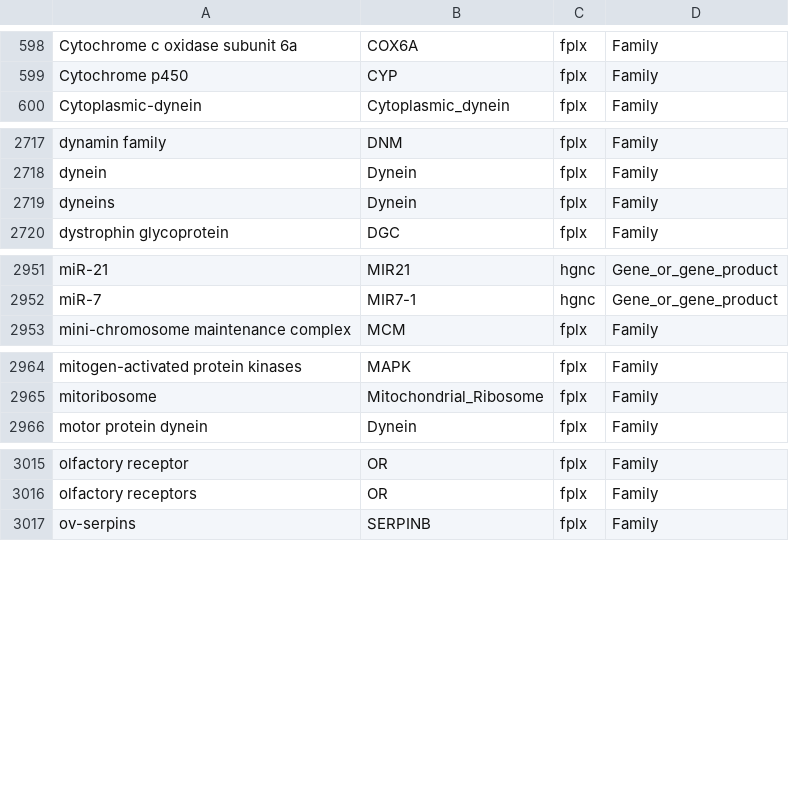
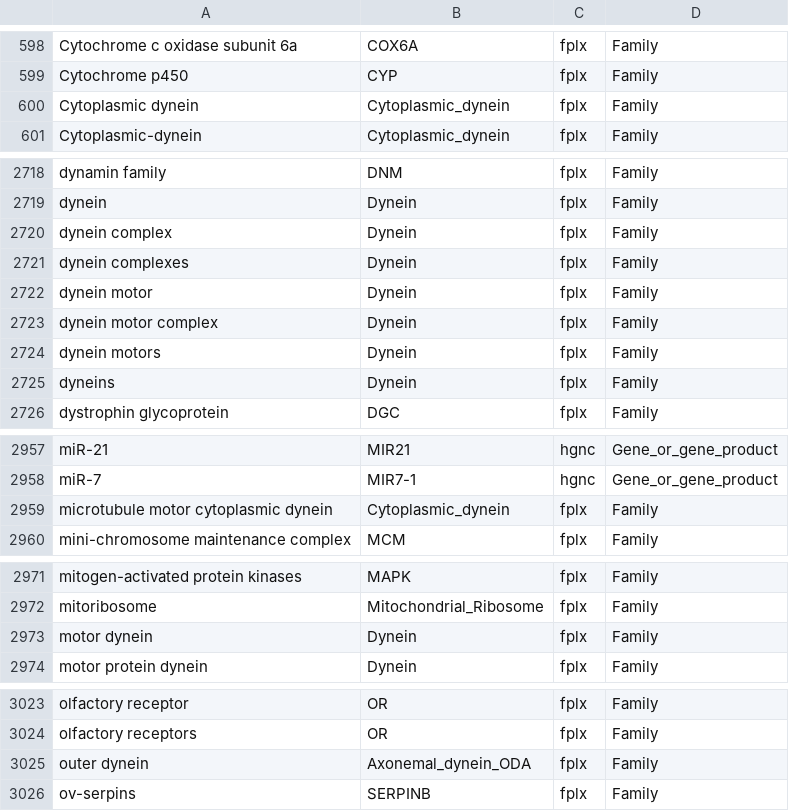
Before and after one commit to johnbachman/famplex, a TSV file: export/famplex_groundings.tsv, drawn as a sheet; only a part is shown, gaps mark what is left out.

Commit message:
Update exports

```diff
--- a/export/famplex_groundings.tsv
+++ b/export/famplex_groundings.tsv
@@ -599,2 +599,3 @@ Cytochrome c oxidase subunit 6a	COX6A	fplx	Family
 Cytochrome p450	CYP	fplx	Family
+Cytoplasmic dynein	Cytoplasmic_dynein	fplx	Family
 Cytoplasmic-dynein	Cytoplasmic_dynein	fplx	Family
@@ -2718,2 +2719,7 @@ dynamin family	DNM	fplx	Family
 dynein	Dynein	fplx	Family
+dynein complex	Dynein	fplx	Family
+dynein complexes	Dynein	fplx	Family
+dynein motor	Dynein	fplx	Family
+dynein motor complex	Dynein	fplx	Family
+dynein motors	Dynein	fplx	Family
 dyneins	Dynein	fplx	Family
@@ -2952,2 +2958,3 @@ miR-21	MIR21	hgnc	Gene_or_gene_product
 miR-7	MIR7-1	hgnc	Gene_or_gene_product
+microtubule motor cytoplasmic dynein	Cytoplasmic_dynein	fplx	Family
 mini-chromosome maintenance complex	MCM	fplx	Family
@@ -2965,2 +2972,3 @@ mitogen-activated protein kinases	MAPK	fplx	Family
 mitoribosome	Mitochondrial_Ribosome	fplx	Family
+motor dynein	Dynein	fplx	Family
 motor protein dynein	Dynein	fplx	Family
@@ -3016,2 +3024,3 @@ olfactory receptor	OR	fplx	Family
 olfactory receptors	OR	fplx	Family
+outer dynein	Axonemal_dynein_ODA	fplx	Family
 ov-serpins	SERPINB	fplx	Family
```
Also changed, not shown: 2 other files.
